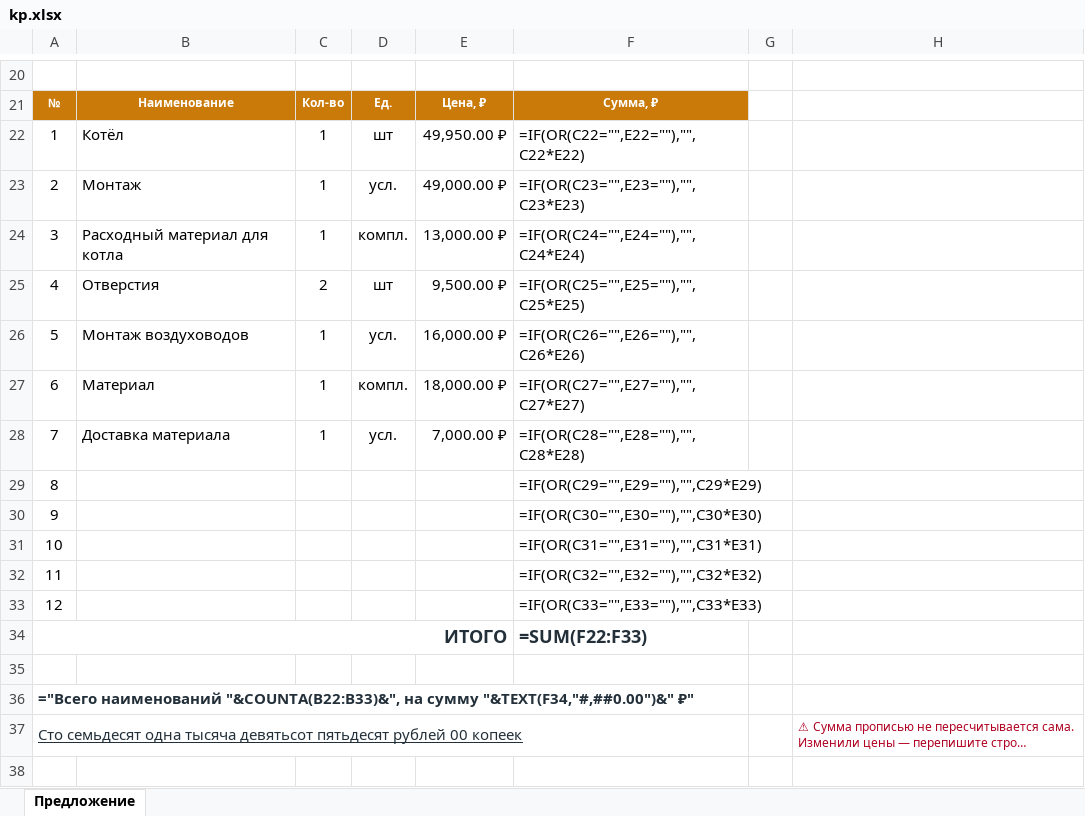
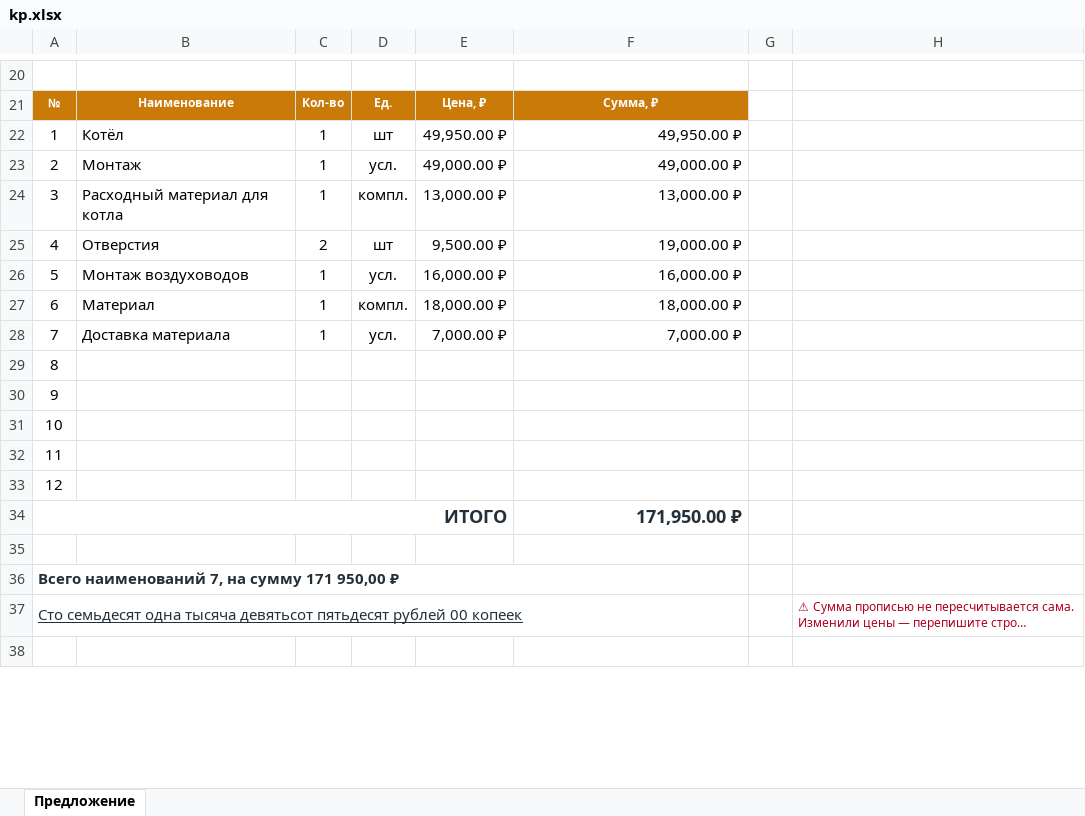
Before and after one commit to musicvibes243-commits/-, an Excel workbook: docs/kp.xlsx, sheet Предложение, drawn as a sheet; only a part is shown, gaps mark what is left out; long unchanged cells end in …; values as stored, in another font and other column widths than the file's, no borders; formulas without a stored value are shown as written; the diff names each change by its address in the sheet, - before the commit and + after, or states it on an @@ line.

```diff
--- a/docs/kp.xlsx (sheet Предложение)
+++ b/docs/kp.xlsx (sheet Предложение)
-F22: =IF(OR(C22="",E22=""),"",C22*E22)
+F22: 49,950.00 ₽
-F23: =IF(OR(C23="",E23=""),"",C23*E23)
+F23: 49,000.00 ₽
-F24: =IF(OR(C24="",E24=""),"",C24*E24)
+F24: 13,000.00 ₽
-F25: =IF(OR(C25="",E25=""),"",C25*E25)
+F25: 19,000.00 ₽
-F26: =IF(OR(C26="",E26=""),"",C26*E26)
+F26: 16,000.00 ₽
-F27: =IF(OR(C27="",E27=""),"",C27*E27)
+F27: 18,000.00 ₽
-F28: =IF(OR(C28="",E28=""),"",C28*E28)
+F28: 7,000.00 ₽
-F29: =IF(OR(C29="",E29=""),"",C29*E29)
+F29: (empty)
-F30: =IF(OR(C30="",E30=""),"",C30*E30)
+F30: (empty)
-F31: =IF(OR(C31="",E31=""),"",C31*E31)
+F31: (empty)
-F32: =IF(OR(C32="",E32=""),"",C32*E32)
+F32: (empty)
-F33: =IF(OR(C33="",E33=""),"",C33*E33)
+F33: (empty)
-F34: =SUM(F22:F33)
+F34: 171,950.00 ₽
-A36: ="Всего наименований "&COUNTA(B22:B33)&", на сумму "&TEXT(F34,"#,##0.00")&" ₽"
+A36: Всего наименований 7, на сумму 171 950,00 ₽
```
Also changed, not shown: docs/smeta.xlsx, 4 other files.
